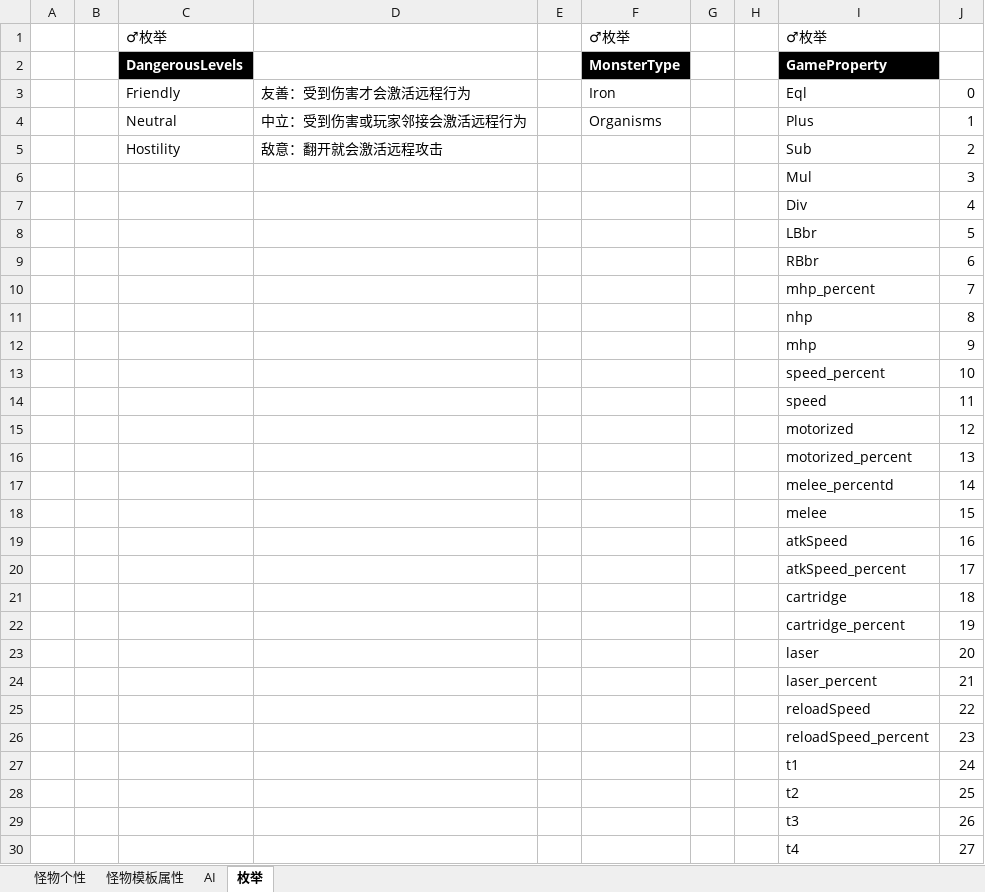
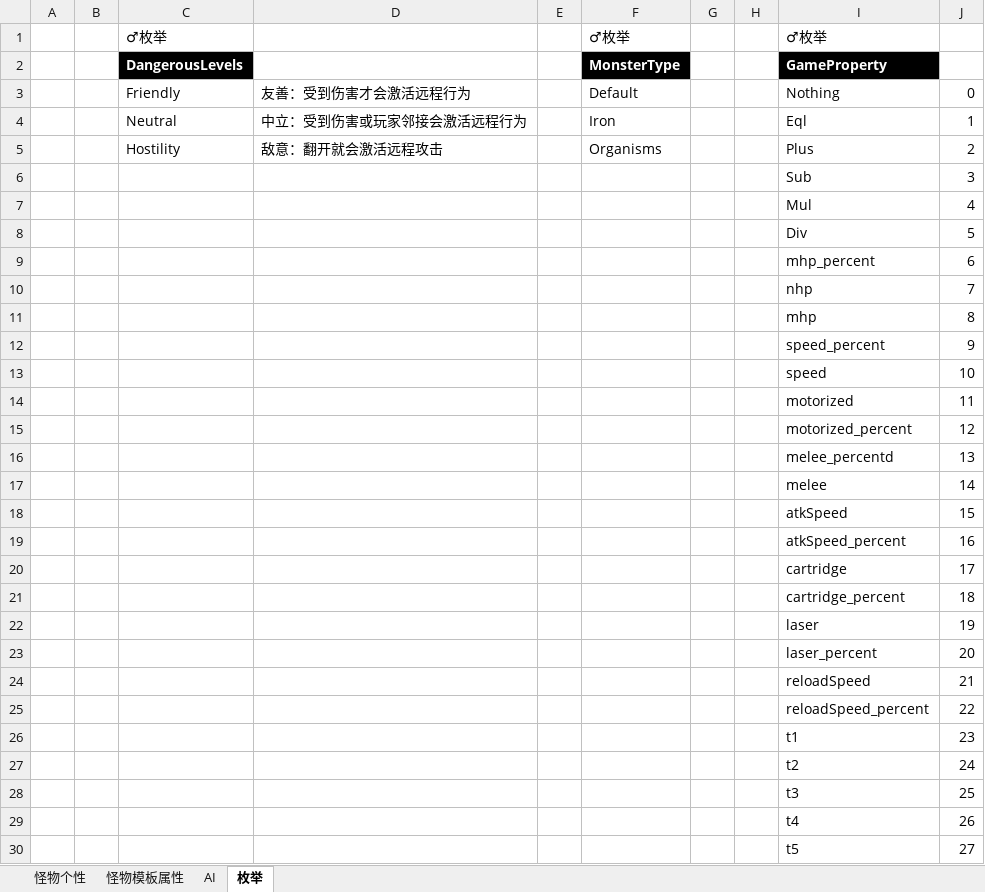
Before and after one commit to Canvastudio/Prometheus, an Excel workbook: Design/原始配置表/怪物配置.xlsm, sheet 枚举, drawn as a sheet; only a part is shown; values as stored, in another font and other column widths than the file's, no borders; the diff covers the shown part only; the diff names each change by its address in the sheet, - before the commit and + after, or states it on an @@ line.

```diff
--- a/Design/原始配置表/怪物配置.xlsm (sheet 枚举)
+++ b/Design/原始配置表/怪物配置.xlsm (sheet 枚举)
-F3: Iron
+F3: Default
-I3: Eql
+I3: Nothing
-F4: Organisms
+F4: Iron
-I4: Plus
+I4: Eql
-F5: (empty)
+F5: Organisms
-I5: Sub
+I5: Plus
-I6: Mul
+I6: Sub
-I7: Div
+I7: Mul
-I8: LBbr
+I8: Div
-I9: RBbr
+I9: mhp_percent
-I10: mhp_percent
+I10: nhp
-I11: nhp
+I11: mhp
-I12: mhp
+I12: speed_percent
-I13: speed_percent
+I13: speed
-I14: speed
+I14: motorized
-I15: motorized
+I15: motorized_percent
-I16: motorized_percent
+I16: melee_percentd
-I17: melee_percentd
+I17: melee
-I18: melee
+I18: atkSpeed
-I19: atkSpeed
+I19: atkSpeed_percent
-I20: atkSpeed_percent
+I20: cartridge
-I21: cartridge
+I21: cartridge_percent
-I22: cartridge_percent
+I22: laser
-I23: laser
+I23: laser_percent
-I24: laser_percent
+I24: reloadSpeed
-I25: reloadSpeed
+I25: reloadSpeed_percent
-I26: reloadSpeed_percent
+I26: t1
-I27: t1
+I27: t2
-I28: t2
+I28: t3
-I29: t3
+I29: t4
-I30: t4
+I30: t5
```
Also changed, not shown: 1 removed row and 13 edited cells elsewhere in this sheet, Design/原始配置表/Global.xlsx, Design/原始配置表/技能.xlsm, 6 other files.
